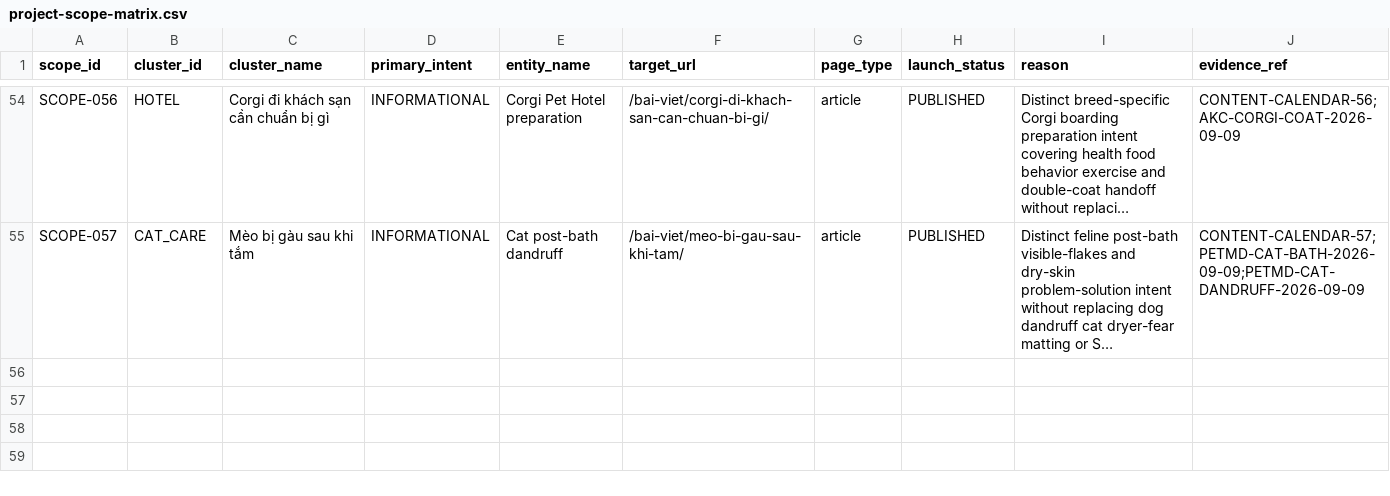
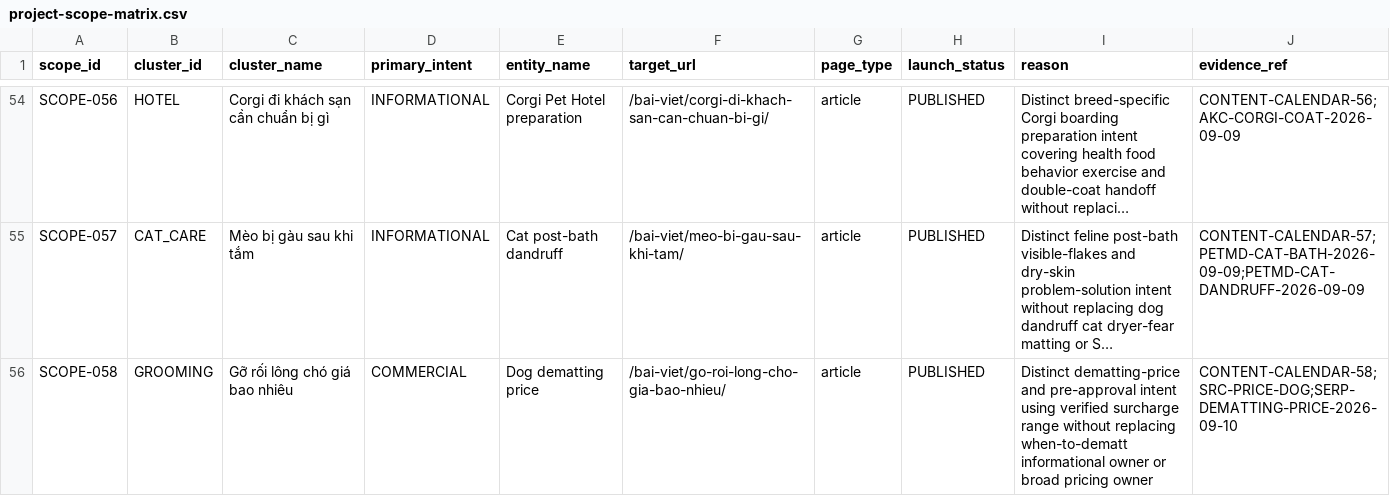
Before and after one commit to capquangfptminhlh/mimi, a CSV file: .website-os/evidence/project-scope-matrix.csv, drawn as a sheet; only a part is shown, gaps mark what is left out; long unchanged cells end in …; the diff names each change by its address in the sheet, - before the commit and + after, or states it on an @@ line.

Commit message:
seo: register dematting price article scope

```diff
--- a/.website-os/evidence/project-scope-matrix.csv
+++ b/.website-os/evidence/project-scope-matrix.csv
+row 56: SCOPE-058 | GROOMING | Gỡ rối lông chó giá bao nhiêu | COMMERCIAL | Dog dematting price | /bai-viet/go-roi-long-cho-gia-bao-nhieu/ | article | PUBLISHED | Distinct dematting-price and pre-approval intent using verified surcharge range without replacing when-to-dematt informational owner or broad pricing owner | CONTENT-CALENDAR-58;SRC-PRICE-DOG;SERP-DEMATTING-PRICE-2026-09-10
```
